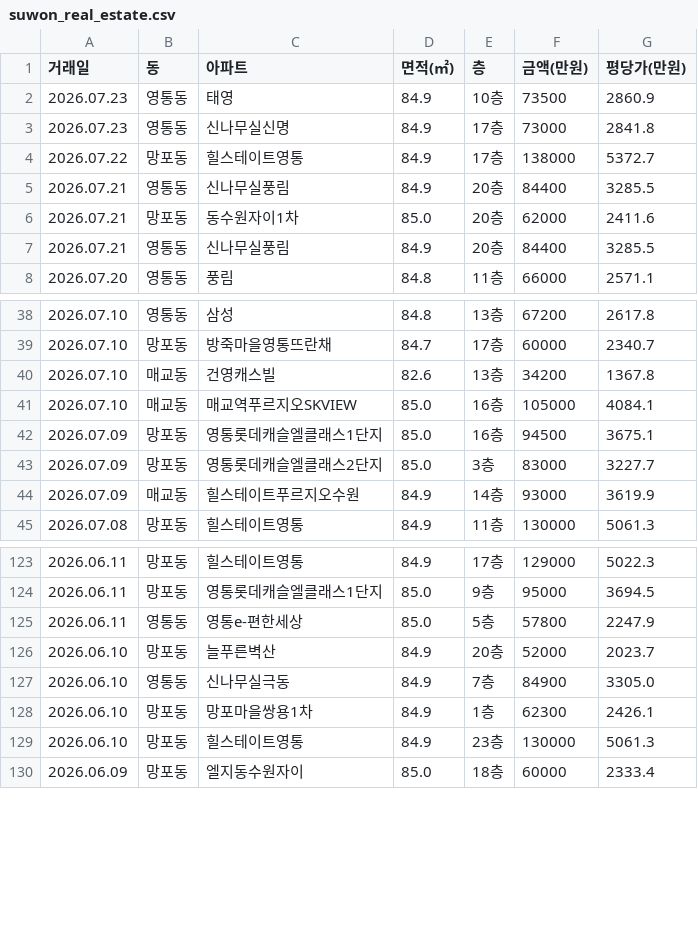
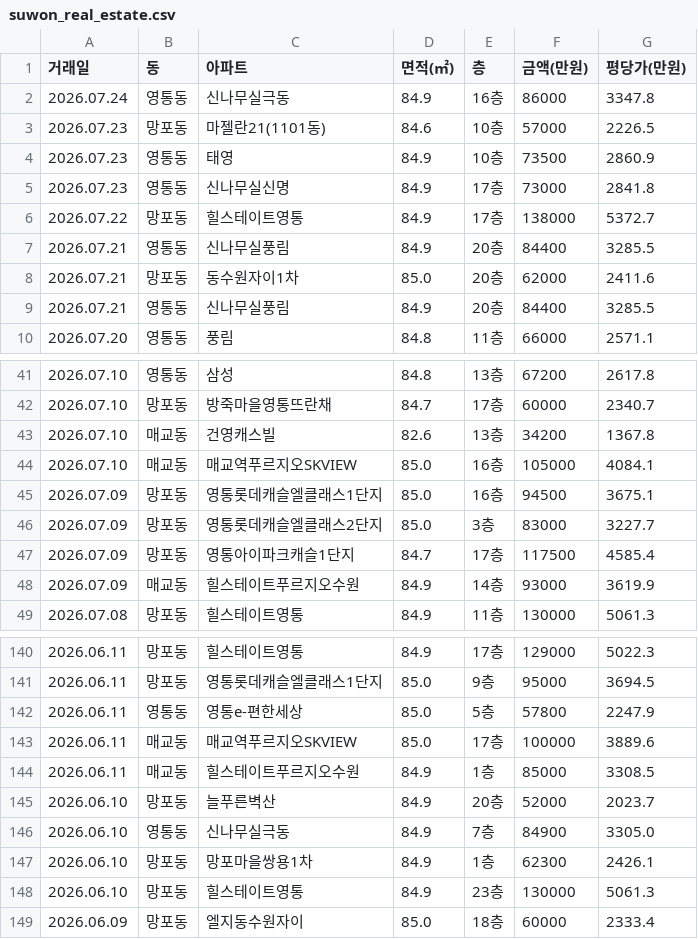
Before and after one commit to gamechris98-sketch/suwon-real-estate, a CSV file: suwon_real_estate.csv, drawn as a sheet; only a part is shown, gaps mark what is left out; the diff covers the shown part only; the diff names each change by its address in the sheet, - before the commit and + after, or states it on an @@ line.

```diff
--- a/suwon_real_estate.csv
+++ b/suwon_real_estate.csv
+row 2: 2026.07.24 | 영통동 | 신나무실극동 | 84.9 | 16층 | 86000 | 3347.8
+row 3: 2026.07.23 | 망포동 | 마젤란21(1101동) | 84.6 | 10층 | 57000 | 2226.5
+row 47: 2026.07.09 | 망포동 | 영통아이파크캐슬1단지 | 84.7 | 17층 | 117500 | 4585.4
+row 143: 2026.06.11 | 매교동 | 매교역푸르지오SKVIEW | 85.0 | 17층 | 100000 | 3889.6
+row 144: 2026.06.11 | 매교동 | 힐스테이트푸르지오수원 | 84.9 | 1층 | 85000 | 3308.5
```
Also changed, not shown: 18 added rows elsewhere in this file, 1 other file.
